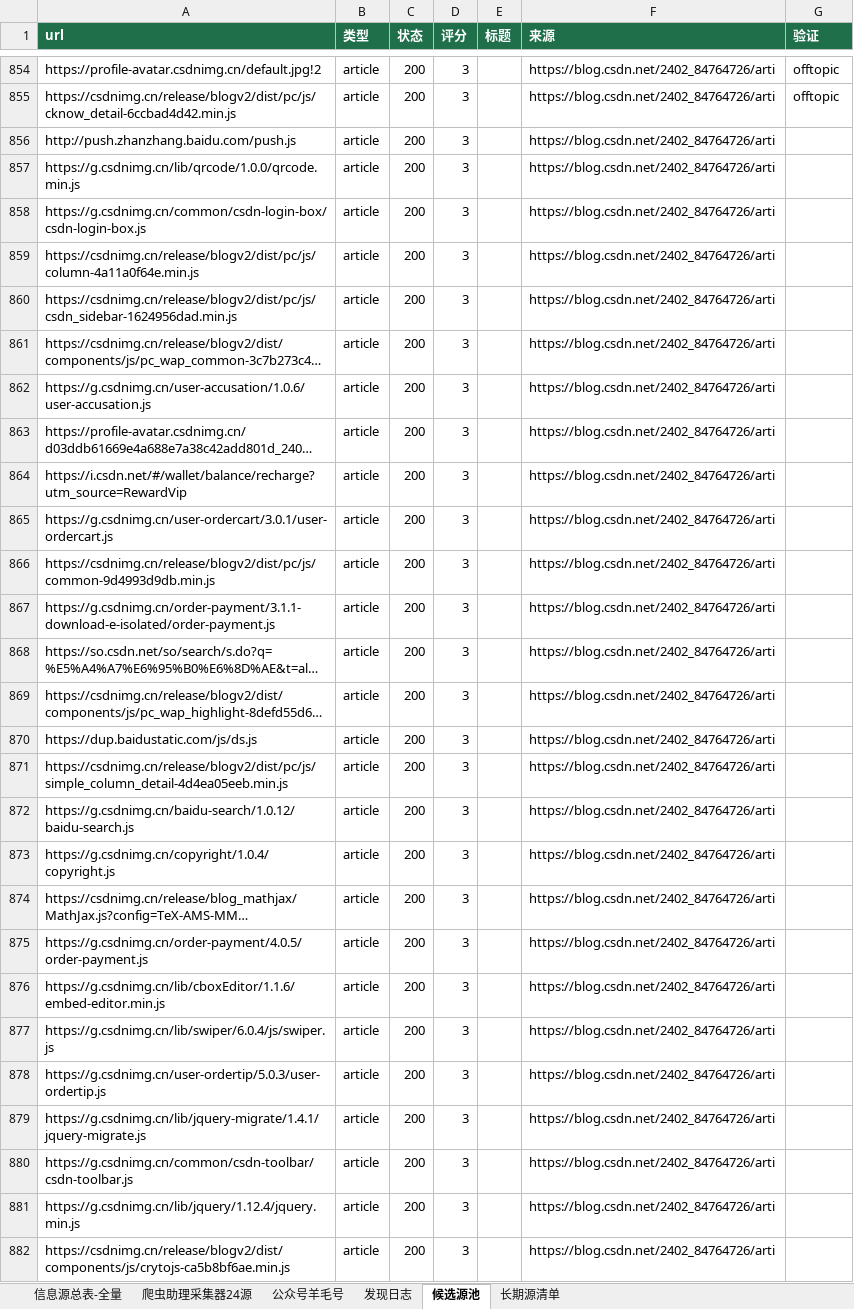
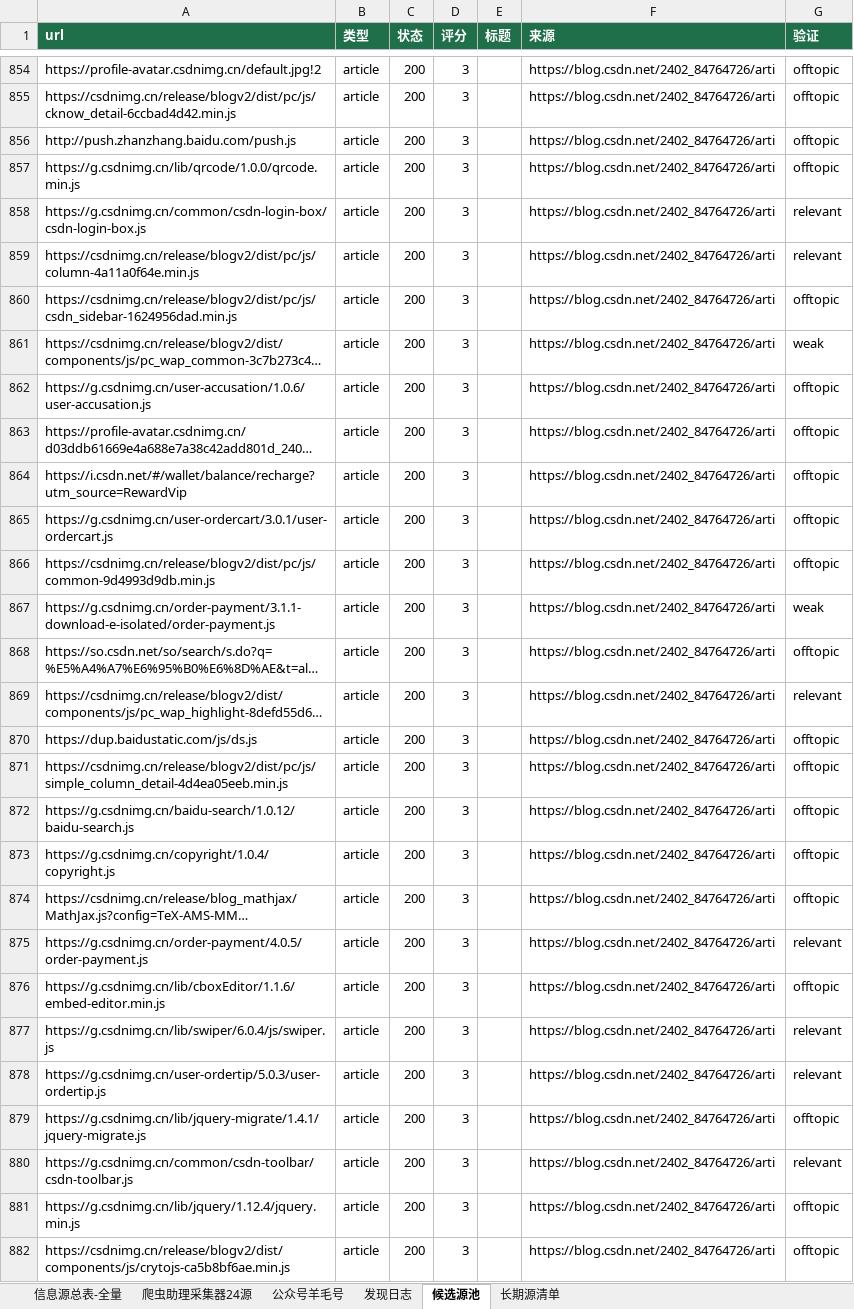
Before and after one commit to KJAI123/tokenmost, an Excel workbook: data-research/信息源总表-全量版.xlsx, sheet 候选源池, drawn as a sheet; only a part is shown, gaps mark what is left out; long unchanged cells end in …; values as stored, in another font and other column widths than the file's, no borders; the diff covers the shown part only; the diff names each change by its address in the sheet, - before the commit and + after, or states it on an @@ line.

```diff
--- a/data-research/信息源总表-全量版.xlsx (sheet 候选源池)
+++ b/data-research/信息源总表-全量版.xlsx (sheet 候选源池)
-G856:G857 (验证): (empty)
+G856:G857 (验证): offtopic
-G858:G859 (验证): (empty)
+G858:G859 (验证): relevant
-G860 (验证): (empty)
+G860 (验证): offtopic
-G861 (验证): (empty)
+G861 (验证): weak
-G862:G866 (验证): (empty)
+G862:G866 (验证): offtopic
-G867 (验证): (empty)
+G867 (验证): weak
-G868 (验证): (empty)
+G868 (验证): offtopic
-G869 (验证): (empty)
+G869 (验证): relevant
-G870:G874 (验证): (empty)
+G870:G874 (验证): offtopic
-G875 (验证): (empty)
+G875 (验证): relevant
-G876 (验证): (empty)
+G876 (验证): offtopic
-G877:G878 (验证): (empty)
+G877:G878 (验证): relevant
-G879 (验证): (empty)
+G879 (验证): offtopic
-G880 (验证): (empty)
+G880 (验证): relevant
-G881:G882 (验证): (empty)
+G881:G882 (验证): offtopic
```
Also changed, not shown: 17 edited cells elsewhere in this sheet, sheet 信息源总表-全量, sheet 发现日志, 9 other files.
